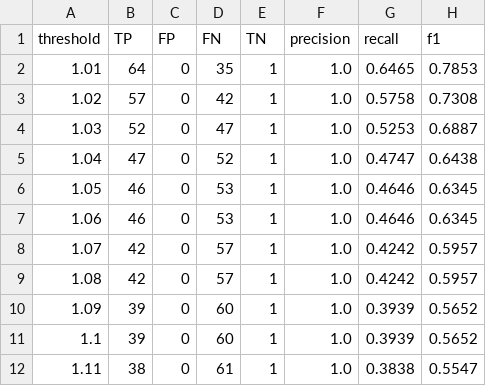
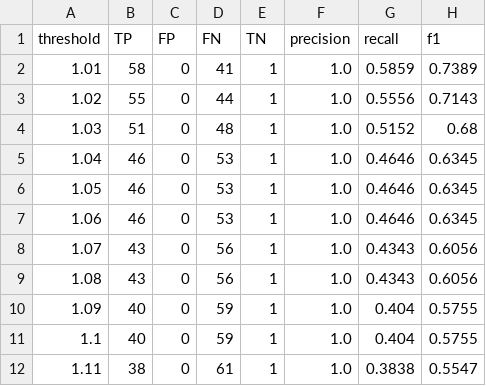
Before and after one commit to ShirleneRose/TriggerWarnings, a CSV file: Perplexity Files/threshold_eval_metrics_300.csv, drawn as a sheet.

```diff
--- a/Perplexity Files/threshold_eval_metrics_300.csv
+++ b/Perplexity Files/threshold_eval_metrics_300.csv
@@ -1,12 +1,12 @@
 threshold,TP,FP,FN,TN,precision,recall,f1
-1.01,64,0,35,1,1.0,0.6465,0.7853
-1.02,57,0,42,1,1.0,0.5758,0.7308
-1.03,52,0,47,1,1.0,0.5253,0.6887
-1.04,47,0,52,1,1.0,0.4747,0.6438
+1.01,58,0,41,1,1.0,0.5859,0.7389
+1.02,55,0,44,1,1.0,0.5556,0.7143
+1.03,51,0,48,1,1.0,0.5152,0.68
+1.04,46,0,53,1,1.0,0.4646,0.6345
 1.05,46,0,53,1,1.0,0.4646,0.6345
 1.06,46,0,53,1,1.0,0.4646,0.6345
-1.07,42,0,57,1,1.0,0.4242,0.5957
-1.08,42,0,57,1,1.0,0.4242,0.5957
-1.09,39,0,60,1,1.0,0.3939,0.5652
-1.1,39,0,60,1,1.0,0.3939,0.5652
+1.07,43,0,56,1,1.0,0.4343,0.6056
+1.08,43,0,56,1,1.0,0.4343,0.6056
+1.09,40,0,59,1,1.0,0.404,0.5755
+1.1,40,0,59,1,1.0,0.404,0.5755
 1.11,38,0,61,1,1.0,0.3838,0.5547
```
Also changed, not shown: Perplexity Files/predicted_labels_with_label_PPL_tr_300_te_100_k3_test.csv, metrics/per_post_metrics_from_tr_300_te_100_tags_multishot_k_3_gpt_test.csv, 7 other files.
